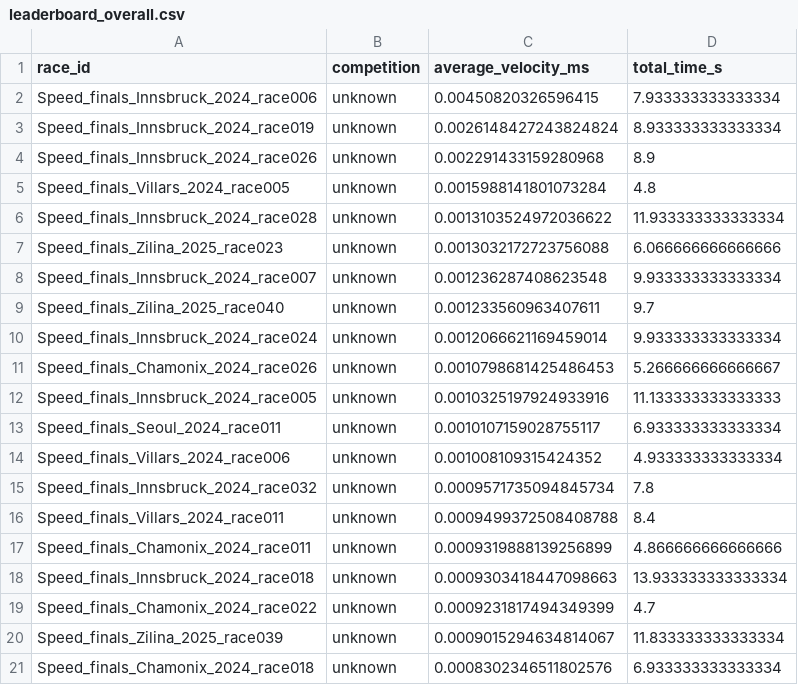
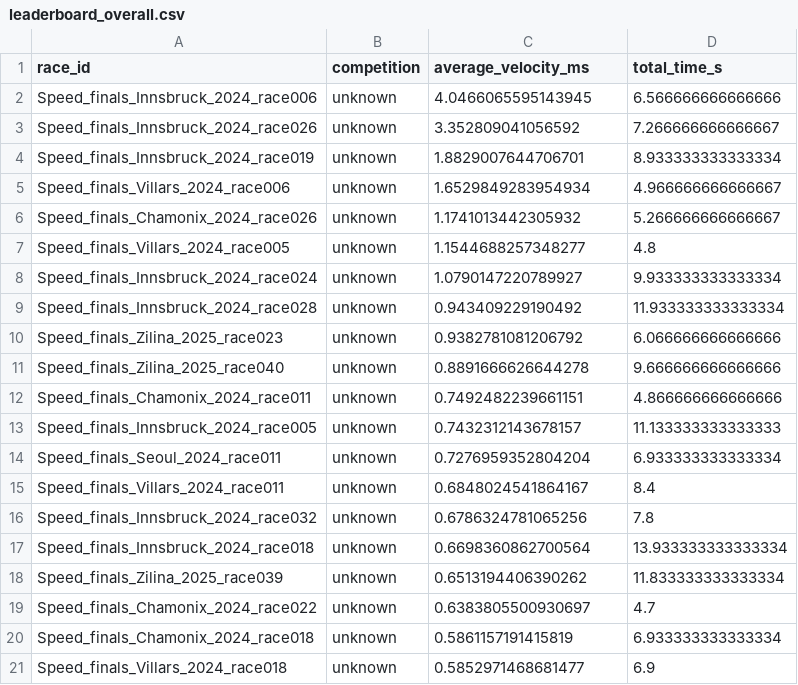
Before and after one commit to airano-ir/speed-climbing-performance-analysis, a CSV file: data/processed/leaderboard_overall.csv, drawn as a sheet.

```diff
--- a/data/processed/leaderboard_overall.csv
+++ b/data/processed/leaderboard_overall.csv
@@ -1,21 +1,21 @@
 race_id,competition,average_velocity_ms,total_time_s
-Speed_finals_Innsbruck_2024_race006,unknown,0.00450820326596415,7.933333333333334
-Speed_finals_Innsbruck_2024_race019,unknown,0.0026148427243824824,8.933333333333334
-Speed_finals_Innsbruck_2024_race026,unknown,0.002291433159280968,8.9
-Speed_finals_Villars_2024_race005,unknown,0.0015988141801073284,4.8
-Speed_finals_Innsbruck_2024_race028,unknown,0.0013103524972036622,11.933333333333334
-Speed_finals_Zilina_2025_race023,unknown,0.0013032172723756088,6.066666666666666
-Speed_finals_Innsbruck_2024_race007,unknown,0.001236287408623548,9.933333333333334
-Speed_finals_Zilina_2025_race040,unknown,0.001233560963407611,9.7
-Speed_finals_Innsbruck_2024_race024,unknown,0.0012066621169459014,9.933333333333334
-Speed_finals_Chamonix_2024_race026,unknown,0.0010798681425486453,5.266666666666667
-Speed_finals_Innsbruck_2024_race005,unknown,0.0010325197924933916,11.133333333333333
-Speed_finals_Seoul_2024_race011,unknown,0.0010107159028755117,6.933333333333334
-Speed_finals_Villars_2024_race006,unknown,0.001008109315424352,4.933333333333334
-Speed_finals_Innsbruck_2024_race032,unknown,0.0009571735094845734,7.8
-Speed_finals_Villars_2024_race011,unknown,0.0009499372508408788,8.4
-Speed_finals_Chamonix_2024_race011,unknown,0.0009319888139256899,4.866666666666666
-Speed_finals_Innsbruck_2024_race018,unknown,0.0009303418447098663,13.933333333333334
-Speed_finals_Chamonix_2024_race022,unknown,0.0009231817494349399,4.7
-Speed_finals_Zilina_2025_race039,unknown,0.0009015294634814067,11.833333333333334
-Speed_finals_Chamonix_2024_race018,unknown,0.0008302346511802576,6.933333333333334
+Speed_finals_Innsbruck_2024_race006,unknown,4.0466065595143945,6.566666666666666
+Speed_finals_Innsbruck_2024_race026,unknown,3.352809041056592,7.266666666666667
+Speed_finals_Innsbruck_2024_race019,unknown,1.8829007644706701,8.933333333333334
+Speed_finals_Villars_2024_race006,unknown,1.6529849283954934,4.966666666666667
+Speed_finals_Chamonix_2024_race026,unknown,1.1741013442305932,5.266666666666667
+Speed_finals_Villars_2024_race005,unknown,1.1544688257348277,4.8
+Speed_finals_Innsbruck_2024_race024,unknown,1.0790147220789927,9.933333333333334
+Speed_finals_Innsbruck_2024_race028,unknown,0.943409229190492,11.933333333333334
+Speed_finals_Zilina_2025_race023,unknown,0.9382781081206792,6.066666666666666
+Speed_finals_Zilina_2025_race040,unknown,0.8891666626644278,9.666666666666666
+Speed_finals_Chamonix_2024_race011,unknown,0.7492482239661151,4.866666666666666
+Speed_finals_Innsbruck_2024_race005,unknown,0.7432312143678157,11.133333333333333
+Speed_finals_Seoul_2024_race011,unknown,0.7276959352804204,6.933333333333334
+Speed_finals_Villars_2024_race011,unknown,0.6848024541864167,8.4
+Speed_finals_Innsbruck_2024_race032,unknown,0.6786324781065256,7.8
+Speed_finals_Innsbruck_2024_race018,unknown,0.6698360862700564,13.933333333333334
+Speed_finals_Zilina_2025_race039,unknown,0.6513194406390262,11.833333333333334
+Speed_finals_Chamonix_2024_race022,unknown,0.6383805500930697,4.7
+Speed_finals_Chamonix_2024_race018,unknown,0.5861157191415819,6.933333333333334
+Speed_finals_Villars_2024_race018,unknown,0.5852971468681477,6.9
```
Also changed, not shown: data/processed/aggregated_metrics_reliable.csv, data/processed/leaderboard_unknown.csv, 5 other files.
